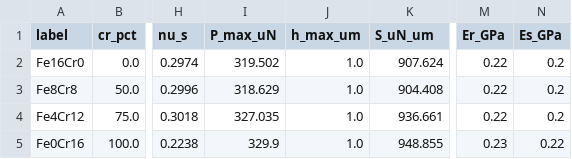
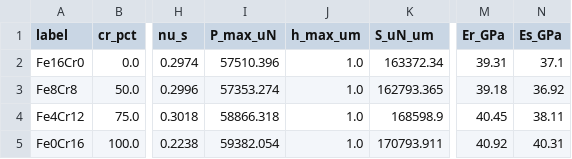
Before and after one commit to submerged-in-matrix/fe-cr_cu-ni_DFT, a CSV file: fem/post/fecr_op_results.csv, drawn as a sheet; only a part is shown, gaps mark what is left out; the diff names each change by its address in the sheet, - before the commit and + after, or states it on an @@ line.

```diff
--- a/fem/post/fecr_op_results.csv
+++ b/fem/post/fecr_op_results.csv
-I2 (P_max_uN): 319.502
+I2 (P_max_uN): 57510.396
-K2 (S_uN_um): 907.624
+K2 (S_uN_um): 163372.34
-M2 (Er_GPa): 0.22
+M2 (Er_GPa): 39.31
-N2 (Es_GPa): 0.2
+N2 (Es_GPa): 37.1
-I3 (P_max_uN): 318.629
+I3 (P_max_uN): 57353.274
-K3 (S_uN_um): 904.408
+K3 (S_uN_um): 162793.365
-M3 (Er_GPa): 0.22
+M3 (Er_GPa): 39.18
-N3 (Es_GPa): 0.2
+N3 (Es_GPa): 36.92
-I4 (P_max_uN): 327.035
+I4 (P_max_uN): 58866.318
-K4 (S_uN_um): 936.661
+K4 (S_uN_um): 168598.9
-M4 (Er_GPa): 0.22
+M4 (Er_GPa): 40.45
-N4 (Es_GPa): 0.2
+N4 (Es_GPa): 38.11
-I5 (P_max_uN): 329.9
+I5 (P_max_uN): 59382.054
-K5 (S_uN_um): 948.855
+K5 (S_uN_um): 170793.911
-M5 (Er_GPa): 0.23
+M5 (Er_GPa): 40.92
-N5 (Es_GPa): 0.22
+N5 (Es_GPa): 40.31
```
Also changed, not shown: fem/post/fecr_Er_uncertainty.csv, fem/post/fecr_all_oliver_pharr_summary.csv, 26 other files.
